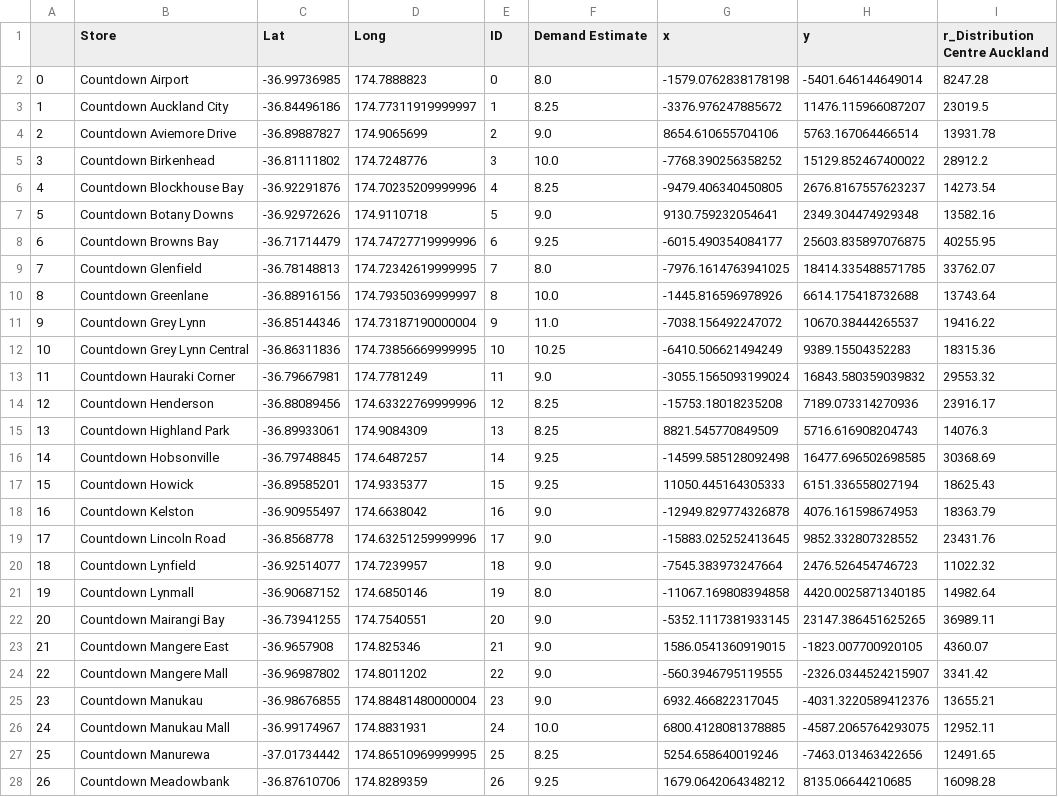
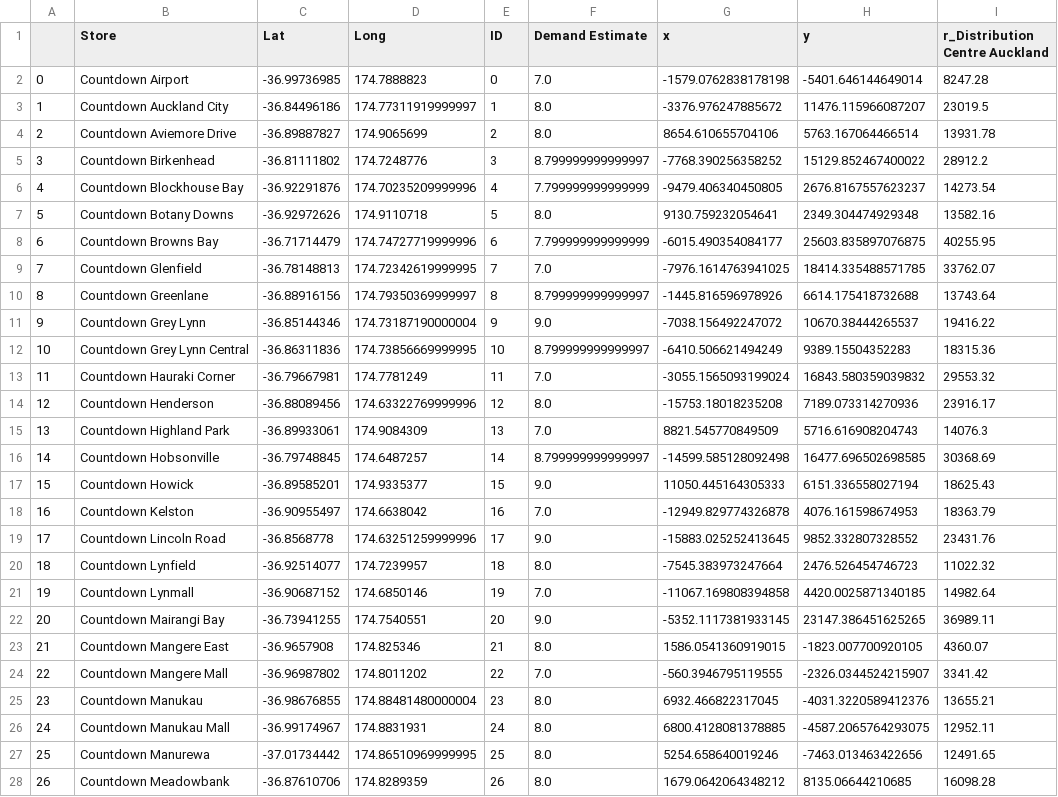
Before and after one commit to csco379/263OR_G13, a CSV file: Store_Data_Nonzero_GROUPED.csv, drawn as a sheet; only a part is shown; the diff covers the shown part only; the diff names each change by its address in the sheet, - before the commit and + after, or states it on an @@ line.

```diff
--- a/Store_Data_Nonzero_GROUPED.csv
+++ b/Store_Data_Nonzero_GROUPED.csv
-F2 (Demand Estimate): 8.0
+F2 (Demand Estimate): 7.0
-F3 (Demand Estimate): 8.25
+F3 (Demand Estimate): 8.0
-F4 (Demand Estimate): 9.0
+F4 (Demand Estimate): 8.0
-F5 (Demand Estimate): 10.0
+F5 (Demand Estimate): 8.799999999999997
-F6 (Demand Estimate): 8.25
+F6 (Demand Estimate): 7.799999999999999
-F7 (Demand Estimate): 9.0
+F7 (Demand Estimate): 8.0
-F8 (Demand Estimate): 9.25
+F8 (Demand Estimate): 7.799999999999999
-F9 (Demand Estimate): 8.0
+F9 (Demand Estimate): 7.0
-F10 (Demand Estimate): 10.0
+F10 (Demand Estimate): 8.799999999999997
-F11 (Demand Estimate): 11.0
+F11 (Demand Estimate): 9.0
-F12 (Demand Estimate): 10.25
+F12 (Demand Estimate): 8.799999999999997
-F13 (Demand Estimate): 9.0
+F13 (Demand Estimate): 7.0
-F14 (Demand Estimate): 8.25
+F14 (Demand Estimate): 8.0
-F15 (Demand Estimate): 8.25
+F15 (Demand Estimate): 7.0
-F16 (Demand Estimate): 9.25
+F16 (Demand Estimate): 8.799999999999997
-F17 (Demand Estimate): 9.25
+F17 (Demand Estimate): 9.0
-F18 (Demand Estimate): 9.0
+F18 (Demand Estimate): 7.0
-F20 (Demand Estimate): 9.0
+F20 (Demand Estimate): 8.0
-F21 (Demand Estimate): 8.0
+F21 (Demand Estimate): 7.0
-F23 (Demand Estimate): 9.0
+F23 (Demand Estimate): 8.0
-F24 (Demand Estimate): 9.0
+F24 (Demand Estimate): 7.0
-F25 (Demand Estimate): 9.0
+F25 (Demand Estimate): 8.0
-F26 (Demand Estimate): 10.0
+F26 (Demand Estimate): 8.0
-F27 (Demand Estimate): 8.25
+F27 (Demand Estimate): 8.0
-F28 (Demand Estimate): 9.25
+F28 (Demand Estimate): 8.0
```
Also changed, not shown: 32 edited cells elsewhere in this file, RouteStores_Weekday.csv, RouteStores_Weekend.csv, 12 other files.
